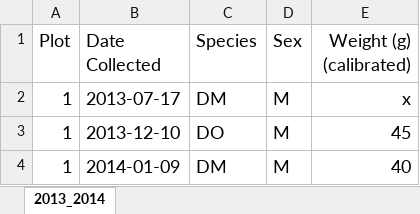
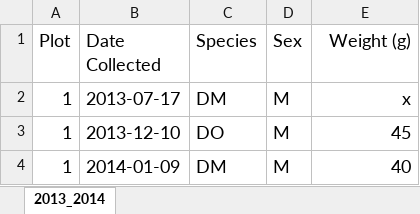
Before and after one commit to cchao2/tfcb-homework02, an Excel workbook: messy-project-directory/Survey Data_clean.xlsx, sheet 2013_2014, drawn as a sheet; only a part is shown; values as stored, in another font and other column widths than the file's, no borders; the diff names each change by its address in the sheet, - before the commit and + after, or states it on an @@ line.

```diff
--- a/messy-project-directory/Survey Data_clean.xlsx (sheet 2013_2014)
+++ b/messy-project-directory/Survey Data_clean.xlsx (sheet 2013_2014)
-E1: Weight (g) (calibrated)
+E1: Weight (g)
```
Also changed, not shown: 1 other file.
